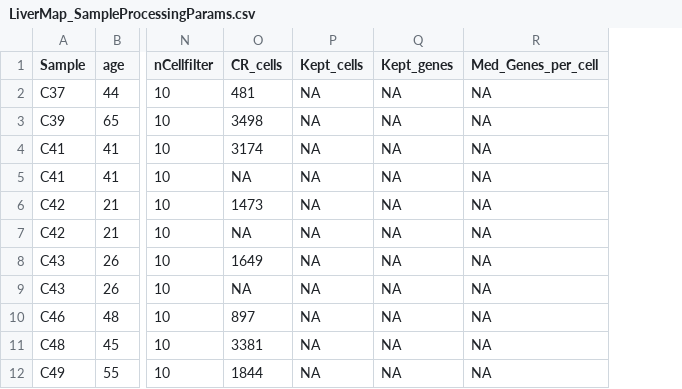
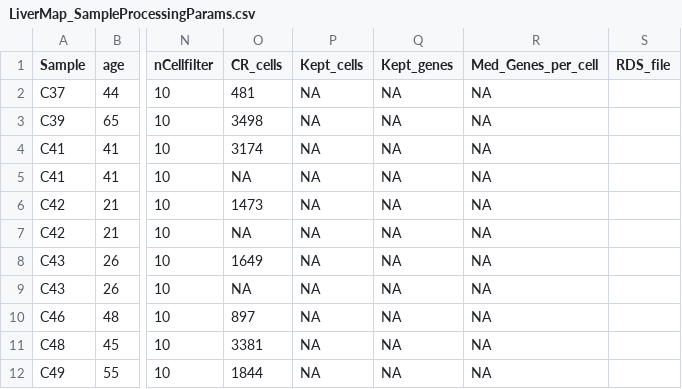
Before and after one commit to tallulandrews/LiverMap2.0, a CSV file: LiverMap_SampleProcessingParams.csv, drawn as a sheet; only a part is shown, gaps mark what is left out; the diff names each change by its address in the sheet, - before the commit and + after, or states it on an @@ line.

Commit message:
EmptyDrop_Pipeline

```diff
--- a/LiverMap_SampleProcessingParams.csv
+++ b/LiverMap_SampleProcessingParams.csv
+column S (RDS_file), empty
```
Also changed, not shown: 1 other file.
